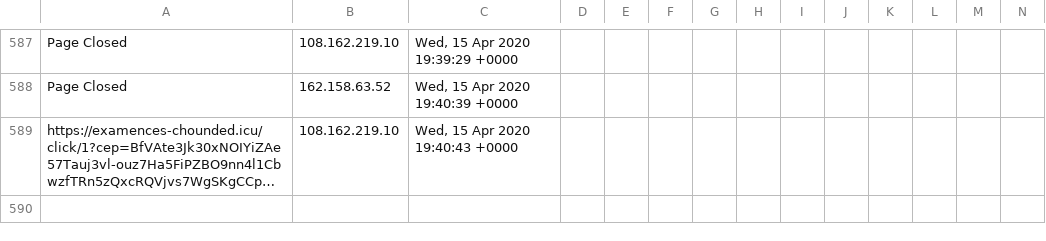
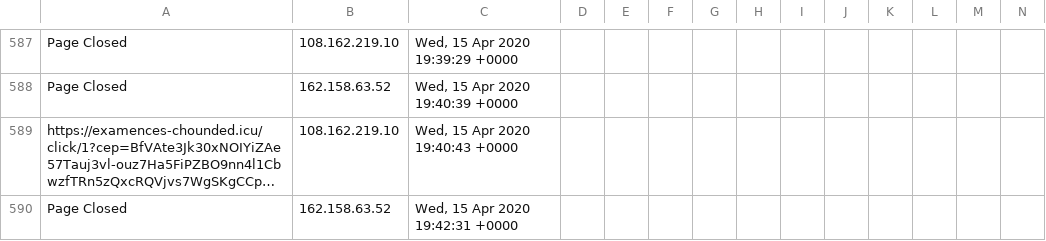
Before and after one commit to runacode/positivepulse, a CSV file: logs/2020__April.csv, drawn as a sheet; only a part is shown, gaps mark what is left out; long unchanged cells end in …; rows hold the shown columns only; the diff names each change by its address in the sheet, - before the commit and + after, or states it on an @@ line.

Commit message:
Site Editor Update

```diff
--- a/logs/2020__April.csv
+++ b/logs/2020__April.csv
+row 590: Page Closed | 162.158.63.52 | Wed, 15 Apr 2020 19:42:31 +0000
```
